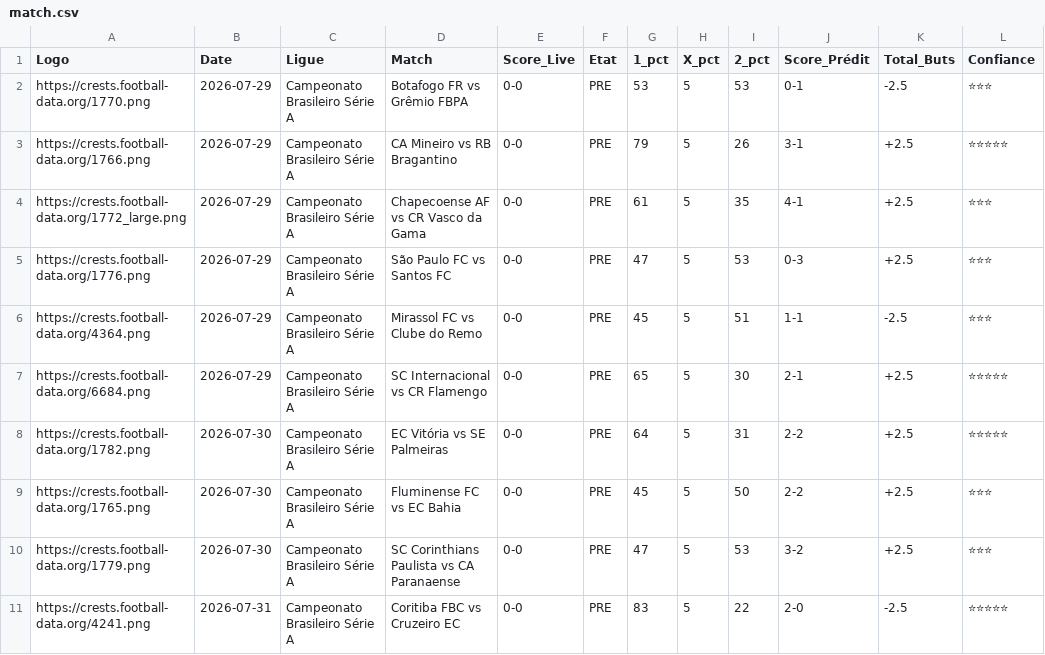
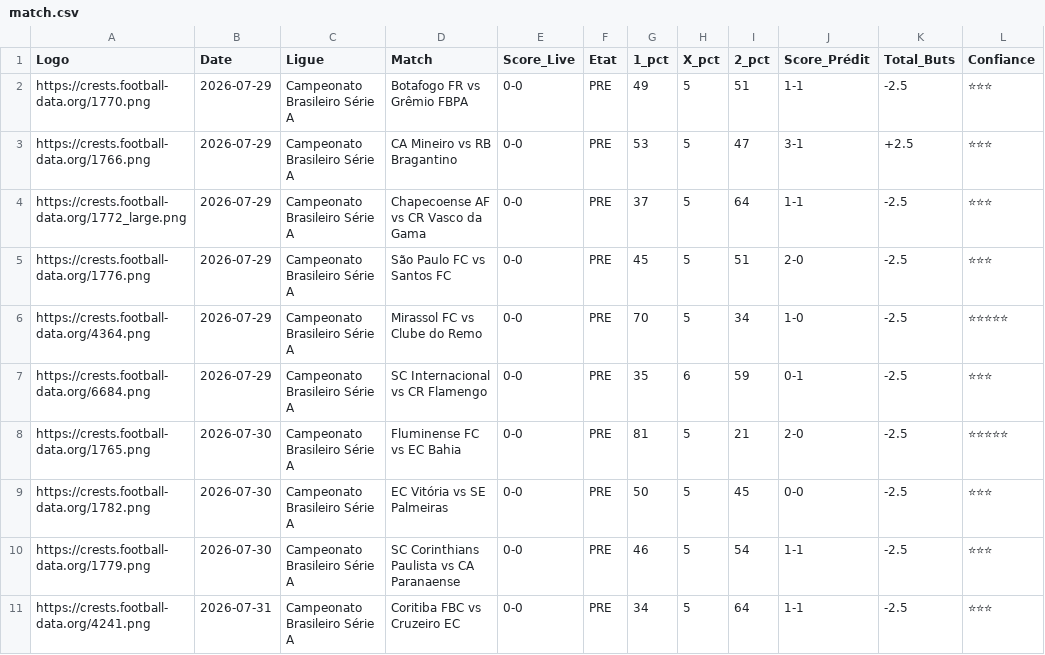
Before and after one commit to magangaromy7-del/ia-foot-hemery, a CSV file: match.csv, drawn as a sheet.

Commit message:
Mise à jour auto des matchs

```diff
--- a/match.csv
+++ b/match.csv
@@ -1,11 +1,11 @@
 Logo,Date,Ligue,Match,Score_Live,Etat,1_pct,X_pct,2_pct,Score_Prédit,Total_Buts,Confiance
-https://crests.football-data.org/1770.png,2026-07-29,Campeonato Brasileiro Série A,Botafogo FR vs Grêmio FBPA,0-0,PRE,53,5,53,0-1,-2.5,⭐⭐⭐
-https://crests.football-data.org/1766.png,2026-07-29,Campeonato Brasileiro Série A,CA Mineiro vs RB Bragantino,0-0,PRE,79,5,26,3-1,+2.5,⭐⭐⭐⭐⭐
-https://crests.football-data.org/1772_large.png,2026-07-29,Campeonato Brasileiro Série A,Chapecoense AF vs CR Vasco da Gama,0-0,PRE,61,5,35,4-1,+2.5,⭐⭐⭐
-https://crests.football-data.org/1776.png,2026-07-29,Campeonato Brasileiro Série A,São Paulo FC vs Santos FC,0-0,PRE,47,5,53,0-3,+2.5,⭐⭐⭐
-https://crests.football-data.org/4364.png,2026-07-29,Campeonato Brasileiro Série A,Mirassol FC vs Clube do Remo,0-0,PRE,45,5,51,1-1,-2.5,⭐⭐⭐
-https://crests.football-data.org/6684.png,2026-07-29,Campeonato Brasileiro Série A,SC Internacional vs CR Flamengo,0-0,PRE,65,5,30,2-1,+2.5,⭐⭐⭐⭐⭐
-https://crests.football-data.org/1782.png,2026-07-30,Campeonato Brasileiro Série A,EC Vitória vs SE Palmeiras,0-0,PRE,64,5,31,2-2,+2.5,⭐⭐⭐⭐⭐
-https://crests.football-data.org/1765.png,2026-07-30,Campeonato Brasileiro Série A,Fluminense FC vs EC Bahia,0-0,PRE,45,5,50,2-2,+2.5,⭐⭐⭐
-https://crests.football-data.org/1779.png,2026-07-30,Campeonato Brasileiro Série A,SC Corinthians Paulista vs CA Paranaense,0-0,PRE,47,5,53,3-2,+2.5,⭐⭐⭐
-https://crests.football-data.org/4241.png,2026-07-31,Campeonato Brasileiro Série A,Coritiba FBC vs Cruzeiro EC,0-0,PRE,83,5,22,2-0,-2.5,⭐⭐⭐⭐⭐
+https://crests.football-data.org/1770.png,2026-07-29,Campeonato Brasileiro Série A,Botafogo FR vs Grêmio FBPA,0-0,PRE,49,5,51,1-1,-2.5,⭐⭐⭐
+https://crests.football-data.org/1766.png,2026-07-29,Campeonato Brasileiro Série A,CA Mineiro vs RB Bragantino,0-0,PRE,53,5,47,3-1,+2.5,⭐⭐⭐
+https://crests.football-data.org/1772_large.png,2026-07-29,Campeonato Brasileiro Série A,Chapecoense AF vs CR Vasco da Gama,0-0,PRE,37,5,64,1-1,-2.5,⭐⭐⭐
+https://crests.football-data.org/1776.png,2026-07-29,Campeonato Brasileiro Série A,São Paulo FC vs Santos FC,0-0,PRE,45,5,51,2-0,-2.5,⭐⭐⭐
+https://crests.football-data.org/4364.png,2026-07-29,Campeonato Brasileiro Série A,Mirassol FC vs Clube do Remo,0-0,PRE,70,5,34,1-0,-2.5,⭐⭐⭐⭐⭐
+https://crests.football-data.org/6684.png,2026-07-29,Campeonato Brasileiro Série A,SC Internacional vs CR Flamengo,0-0,PRE,35,6,59,0-1,-2.5,⭐⭐⭐
+https://crests.football-data.org/1765.png,2026-07-30,Campeonato Brasileiro Série A,Fluminense FC vs EC Bahia,0-0,PRE,81,5,21,2-0,-2.5,⭐⭐⭐⭐⭐
+https://crests.football-data.org/1782.png,2026-07-30,Campeonato Brasileiro Série A,EC Vitória vs SE Palmeiras,0-0,PRE,50,5,45,0-0,-2.5,⭐⭐⭐
+https://crests.football-data.org/1779.png,2026-07-30,Campeonato Brasileiro Série A,SC Corinthians Paulista vs CA Paranaense,0-0,PRE,46,5,54,1-1,-2.5,⭐⭐⭐
+https://crests.football-data.org/4241.png,2026-07-31,Campeonato Brasileiro Série A,Coritiba FBC vs Cruzeiro EC,0-0,PRE,34,5,64,1-1,-2.5,⭐⭐⭐
```
